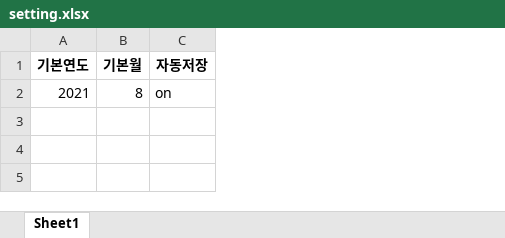
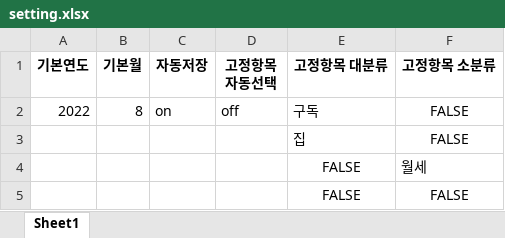
Before and after one commit to inmonim/gagyaebu, an Excel workbook: setting.xlsx, sheet Sheet1, drawn as a sheet; values as stored, in another font and other column widths than the file's, no borders; the diff names each change by its address in the sheet, - before the commit and + after, or states it on an @@ line.

```diff
--- a/setting.xlsx (sheet Sheet1)
+++ b/setting.xlsx (sheet Sheet1)
+column D (고정항목 자동선택), row 2: off
+column E (고정항목 대분류), row 2: 구독
+column F (고정항목 소분류), row 2: FALSE
-A2 (기본연도): 2021
+A2 (기본연도): 2022
+row 3:  |  |  |  | 집 | FALSE
+row 4:  |  |  |  | FALSE | 월세
+row 5:  |  |  |  | FALSE | FALSE
```
Also changed, not shown: 가계부.xlsx, 4 other files.
